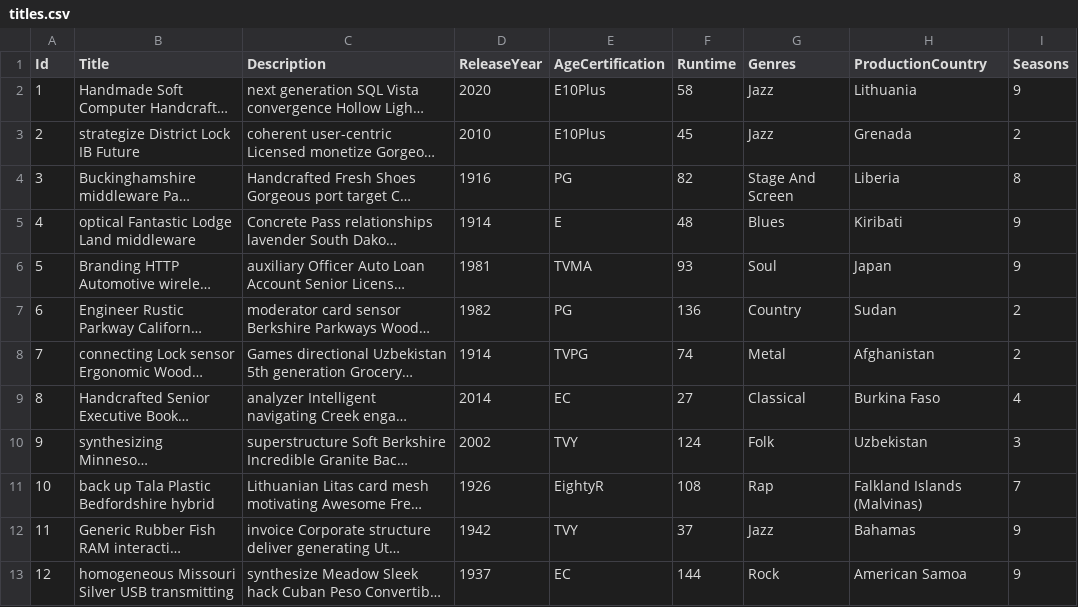
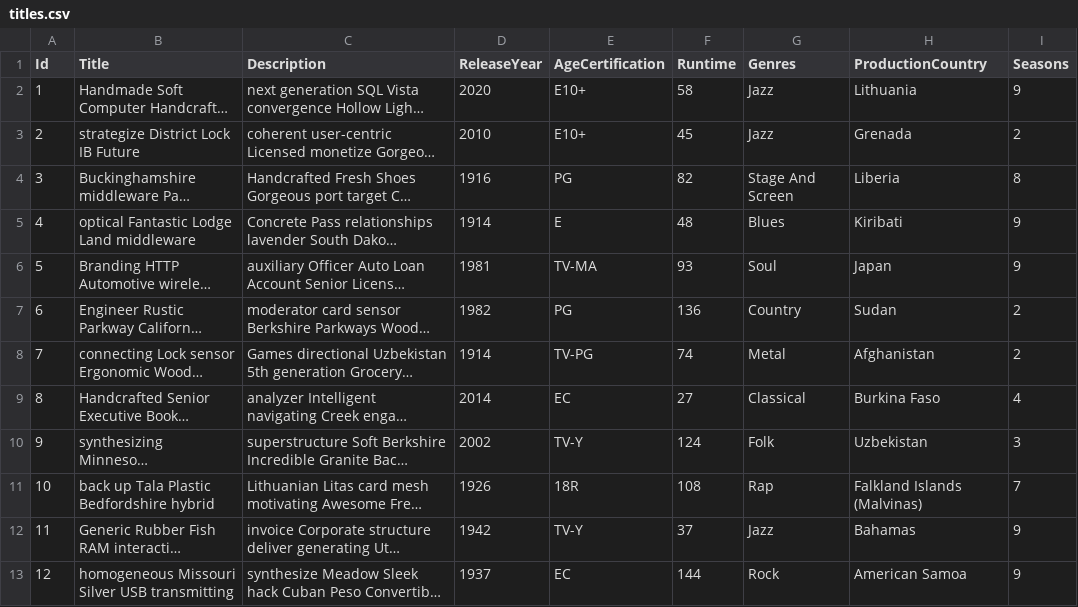
Before and after one commit to dimaln/DataGenerationUseCase23, a CSV file: DataGenerationUseCase23/Output/titles.csv, drawn as a sheet; long unchanged cells end in …; the diff names each change by its address in the sheet, - before the commit and + after, or states it on an @@ line.

```diff
--- a/DataGenerationUseCase23/Output/titles.csv
+++ b/DataGenerationUseCase23/Output/titles.csv
-E2:E3 (AgeCertification): E10Plus
+E2:E3 (AgeCertification): E10+
-E6 (AgeCertification): TVMA
+E6 (AgeCertification): TV-MA
-E8 (AgeCertification): TVPG
+E8 (AgeCertification): TV-PG
-E10 (AgeCertification): TVY
+E10 (AgeCertification): TV-Y
-E11 (AgeCertification): EightyR
+E11 (AgeCertification): 18R
-E12 (AgeCertification): TVY
+E12 (AgeCertification): TV-Y
```
Also changed, not shown: DataGenerationUseCase23/Output/credits.csv, 9 other files.
